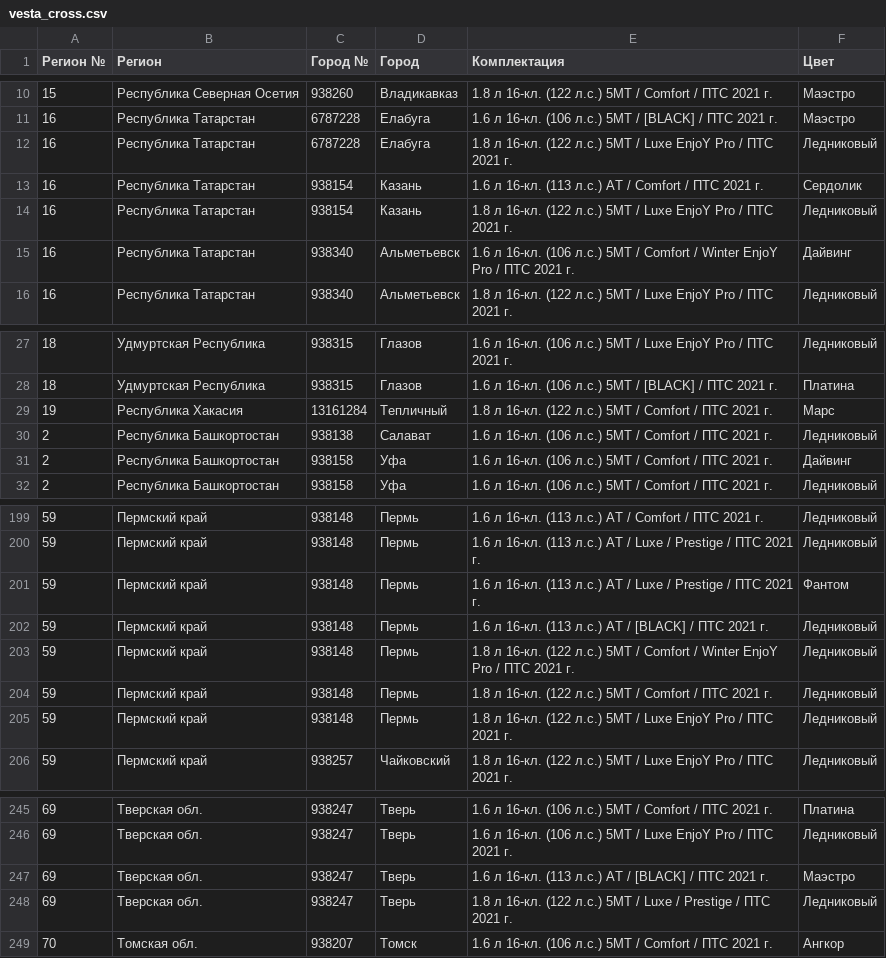
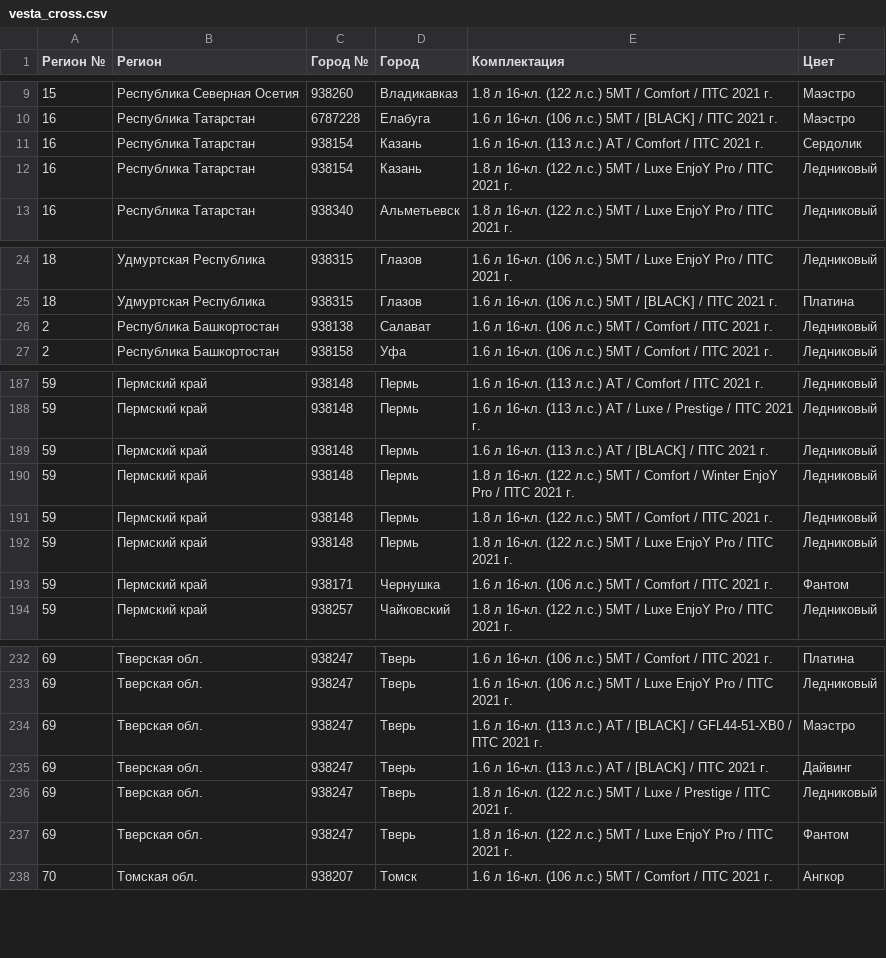
Before and after one commit to kafeg/ladacsv, a CSV file: vesta_cross.csv, drawn as a sheet; only a part is shown, gaps mark what is left out; the diff covers the shown part only.

```diff
--- a/vesta_cross.csv
+++ b/vesta_cross.csv
@@ -11,6 +10,4 @@
 16, Республика Татарстан, 6787228, Елабуга, 1.6 л 16-кл. (106 л.с.) 5МТ / [BLACK] / ПТС 2021 г., Маэстро
-16, Республика Татарстан, 6787228, Елабуга, 1.8 л 16-кл. (122 л.с.) 5МТ / Luxe EnjoY Pro / ПТС 2021 г., Ледниковый
 16, Республика Татарстан, 938154, Казань, 1.6 л 16-кл. (113 л.с.) АТ / Comfort / ПТС 2021 г., Сердолик
 16, Республика Татарстан, 938154, Казань, 1.8 л 16-кл. (122 л.с.) 5МТ / Luxe EnjoY Pro / ПТС 2021 г., Ледниковый
-16, Республика Татарстан, 938340, Альметьевск, 1.6 л 16-кл. (106 л.с.) 5МТ / Comfort / Winter EnjoY Pro / ПТС 2021 г., Дайвинг
 16, Республика Татарстан, 938340, Альметьевск, 1.8 л 16-кл. (122 л.с.) 5МТ / Luxe EnjoY Pro / ПТС 2021 г., Ледниковый
@@ -28,5 +25,3 @@
 18, Удмуртская Республика, 938315, Глазов, 1.6 л 16-кл. (106 л.с.) 5МТ / [BLACK] / ПТС 2021 г., Платина
-19, Республика Хакасия, 13161284, Тепличный, 1.8 л 16-кл. (122 л.с.) 5МТ / Comfort / ПТС 2021 г., Марс
 2, Республика Башкортостан, 938138, Салават, 1.6 л 16-кл. (106 л.с.) 5МТ / Comfort / ПТС 2021 г., Ледниковый
-2, Республика Башкортостан, 938158, Уфа, 1.6 л 16-кл. (106 л.с.) 5МТ / Comfort / ПТС 2021 г., Дайвинг
 2, Республика Башкортостан, 938158, Уфа, 1.6 л 16-кл. (106 л.с.) 5МТ / Comfort / ПТС 2021 г., Ледниковый
@@ -200,3 +188,2 @@
 59, Пермский край, 938148, Пермь, 1.6 л 16-кл. (113 л.с.) АТ / Luxe / Prestige / ПТС 2021 г., Ледниковый
-59, Пермский край, 938148, Пермь, 1.6 л 16-кл. (113 л.с.) АТ / Luxe / Prestige / ПТС 2021 г., Фантом
 59, Пермский край, 938148, Пермь, 1.6 л 16-кл. (113 л.с.) АТ / [BLACK] / ПТС 2021 г., Ледниковый
@@ -205,2 +192,3 @@
 59, Пермский край, 938148, Пермь, 1.8 л 16-кл. (122 л.с.) 5МТ / Luxe EnjoY Pro / ПТС 2021 г., Ледниковый
+59, Пермский край, 938171, Чернушка, 1.6 л 16-кл. (106 л.с.) 5МТ / Comfort / ПТС 2021 г., Фантом
 59, Пермский край, 938257, Чайковский, 1.8 л 16-кл. (122 л.с.) 5МТ / Luxe EnjoY Pro / ПТС 2021 г., Ледниковый
@@ -246,4 +233,6 @@
 69, Тверская обл., 938247, Тверь, 1.6 л 16-кл. (106 л.с.) 5МТ / Luxe EnjoY Pro / ПТС 2021 г., Ледниковый
-69, Тверская обл., 938247, Тверь, 1.6 л 16-кл. (113 л.с.) АТ / [BLACK] / ПТС 2021 г., Маэстро
+69, Тверская обл., 938247, Тверь, 1.6 л 16-кл. (113 л.с.) АТ / [BLACK] / GFL44-51-XB0 / ПТС 2021 г., Маэстро
+69, Тверская обл., 938247, Тверь, 1.6 л 16-кл. (113 л.с.) АТ / [BLACK] / ПТС 2021 г., Дайвинг
 69, Тверская обл., 938247, Тверь, 1.8 л 16-кл. (122 л.с.) 5МТ / Luxe / Prestige / ПТС 2021 г., Ледниковый
+69, Тверская обл., 938247, Тверь, 1.8 л 16-кл. (122 л.с.) 5МТ / Luxe EnjoY Pro / ПТС 2021 г., Фантом
 70, Томская обл., 938207, Томск, 1.6 л 16-кл. (106 л.с.) 5МТ / Comfort / ПТС 2021 г., Ангкор
```
Also changed, not shown: 3 added rows, 14 removed rows and 5 edited cells elsewhere in this file, largus-new_universal.csv, niva-legend_3doors.csv, 20 other files.
